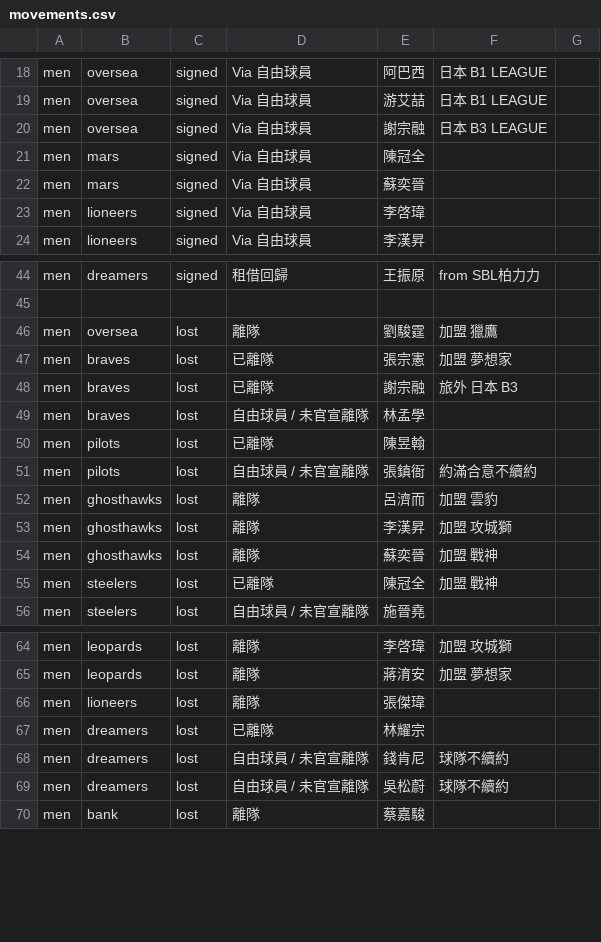
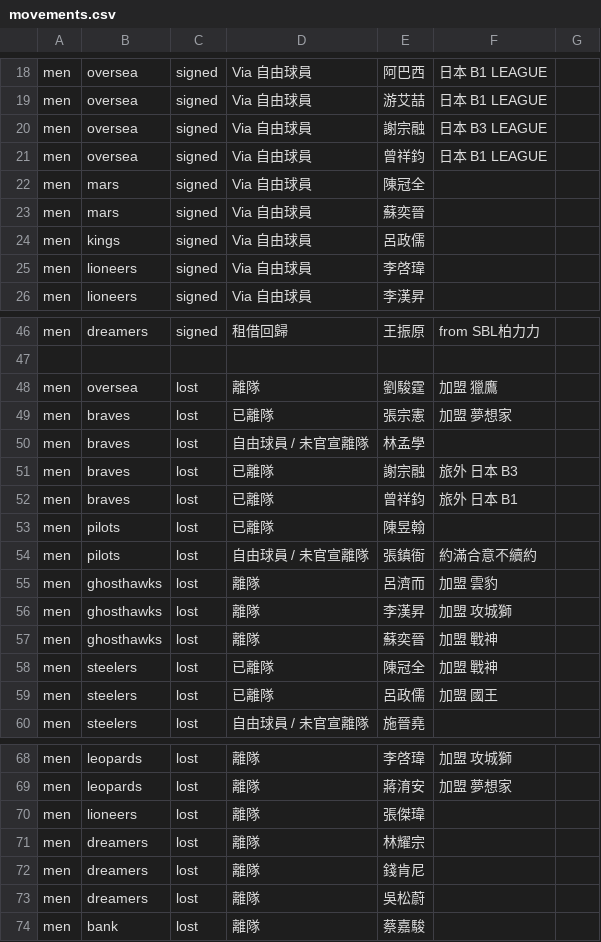
Before and after one commit to SamBasketballTW/sambball, a CSV file: data/movements.csv, drawn as a sheet; only a part is shown, gaps mark what is left out.

```diff
--- a/data/movements.csv
+++ b/data/movements.csv
@@ -20,4 +20,6 @@ men,oversea,signed,Via 自由球員,游艾喆,日本 B1 LEAGUE,
 men,oversea,signed,Via 自由球員,謝宗融,日本 B3 LEAGUE,
+men,oversea,signed,Via 自由球員,曾祥鈞,日本 B1 LEAGUE,
 men,mars,signed,Via 自由球員,陳冠全,,
 men,mars,signed,Via 自由球員,蘇奕晉,,
+men,kings,signed,Via 自由球員,呂政儒,,
 men,lioneers,signed,Via 自由球員,李啓瑋,,
@@ -47,4 +49,5 @@ men,oversea,lost,離隊,劉駿霆,加盟 獵鷹,
 men,braves,lost,已離隊,張宗憲,加盟 夢想家,
+men,braves,lost,自由球員 / 未官宣離隊,林孟學,,
 men,braves,lost,已離隊,謝宗融,旅外 日本 B3,
-men,braves,lost,自由球員 / 未官宣離隊,林孟學,,
+men,braves,lost,已離隊,曾祥鈞,旅外 日本 B1,
 men,pilots,lost,已離隊,陳昱翰,,
@@ -55,2 +58,3 @@ men,ghosthawks,lost,離隊,蘇奕晉,加盟 戰神,
 men,steelers,lost,已離隊,陳冠全,加盟 戰神,
+men,steelers,lost,已離隊,呂政儒,加盟 國王,
 men,steelers,lost,自由球員 / 未官宣離隊,施晉堯,,
@@ -66,5 +70,5 @@ men,leopards,lost,離隊,蔣淯安,加盟 夢想家,
 men,lioneers,lost,離隊,張傑瑋,,
-men,dreamers,lost,已離隊,林耀宗,,
-men,dreamers,lost,自由球員 / 未官宣離隊,錢肯尼,球隊不續約,
-men,dreamers,lost,自由球員 / 未官宣離隊,吳松蔚,球隊不續約,
+men,dreamers,lost,離隊,林耀宗,,
+men,dreamers,lost,離隊,錢肯尼,,
+men,dreamers,lost,離隊,吳松蔚,,
 men,bank,lost,離隊,蔡嘉駿,,
```
Also changed, not shown: data/rosters.csv, 1 other file.
